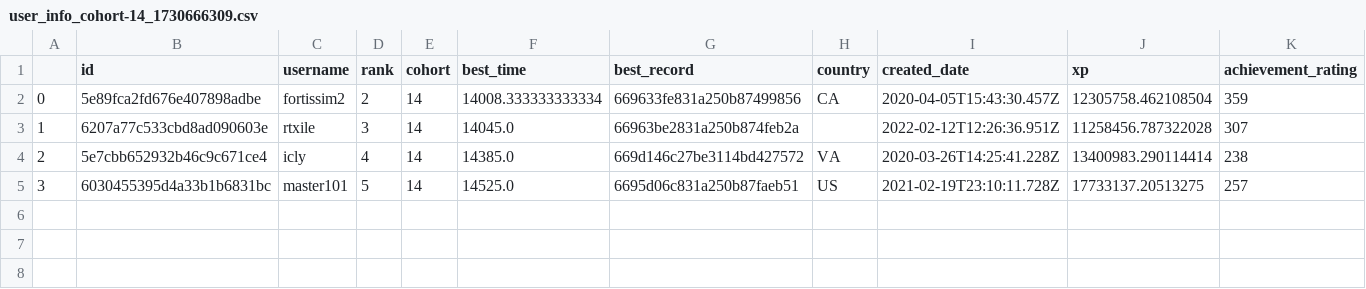
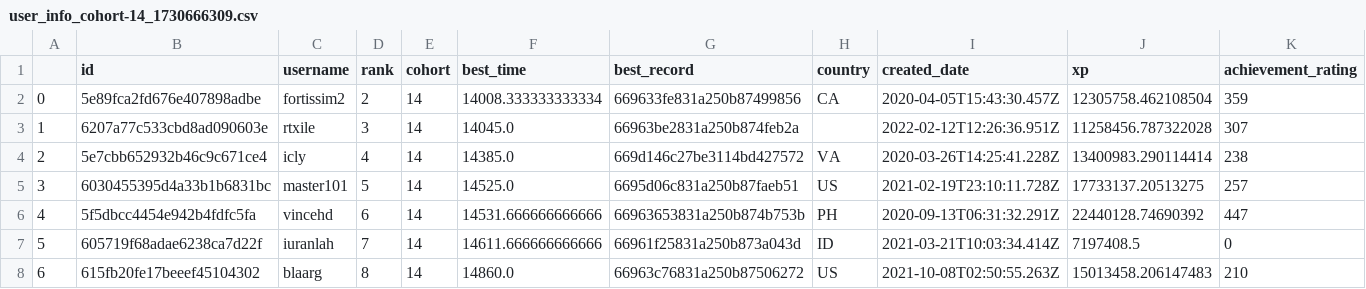
Before and after one commit to unduli-attacked/40-lines-analysis, a CSV file: out_test/user_info_cohort-14_1730666309.csv, drawn as a sheet; only a part is shown; rows hold the shown columns only; the diff names each change by its address in the sheet, - before the commit and + after, or states it on an @@ line.

```diff
--- a/out_test/user_info_cohort-14_1730666309.csv
+++ b/out_test/user_info_cohort-14_1730666309.csv
+row 6: 4 | 5f5dbcc4454e942b4fdfc5fa | vincehd | 6 | 14 | 14531.666666666666 | 66963653831a250b874b753b | PH | 2020-09-13T06:31:32.291Z | 22440128.74690392 | 447
+row 7: 5 | 605719f68adae6238ca7d22f | iuranlah | 7 | 14 | 14611.666666666666 | 66961f25831a250b873a043d | ID | 2021-03-21T10:03:34.414Z | 7197408.5 | 0
+row 8: 6 | 615fb20fe17beeef45104302 | blaarg | 8 | 14 | 14860.0 | 66963c76831a250b87506272 | US | 2021-10-08T02:50:55.263Z | 15013458.206147483 | 210
```
Also changed, not shown: out_test/records_cohort-13_1730666309.csv, out_test/user_info_cohort-15_1730666309.csv, 11 other files.
